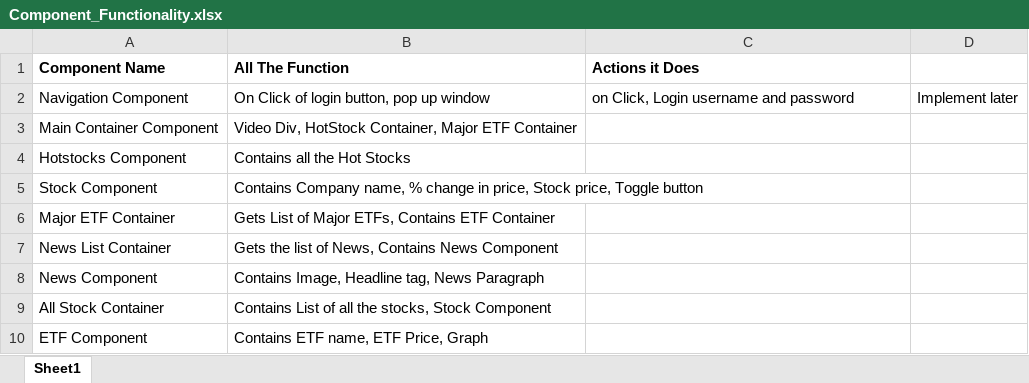
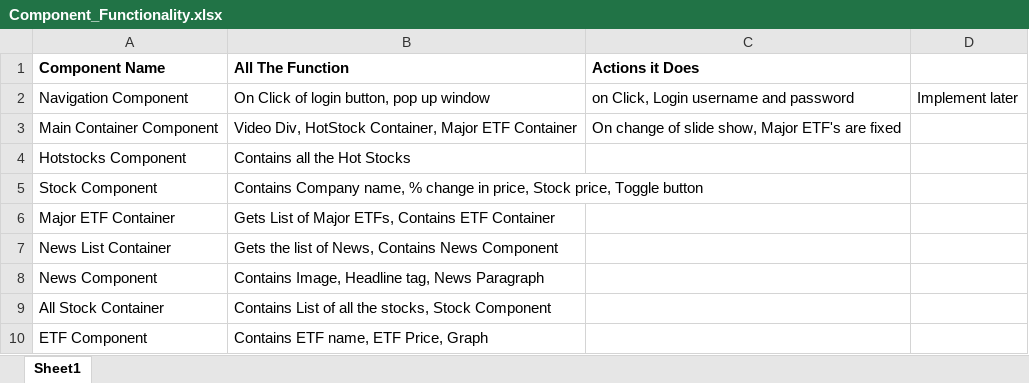
Before and after one commit to skankara0259/stockker, an Excel workbook: Component_Functionality.xlsx, sheet Sheet1, drawn as a sheet; values as stored, in another font and other column widths than the file's, no borders; the diff names each change by its address in the sheet, - before the commit and + after, or states it on an @@ line.

Commit message:
Checking

```diff
--- a/Component_Functionality.xlsx (sheet Sheet1)
+++ b/Component_Functionality.xlsx (sheet Sheet1)
-C3 (Actions it Does): (empty)
+C3 (Actions it Does): On change of slide show, Major ETF's are fixed
```
